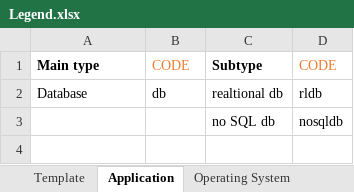
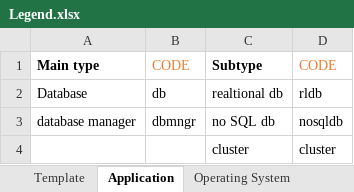
Before and after one commit to bnorthern42/Software-Categorization-Dataset, an Excel workbook: Legend.xlsx, sheet Application, drawn as a sheet; values as stored, in another font and other column widths than the file's, no borders; the diff names each change by its address in the sheet, - before the commit and + after, or states it on an @@ line.

```diff
--- a/Legend.xlsx (sheet Application)
+++ b/Legend.xlsx (sheet Application)
-A3: (empty)
+A3: database manager
-B3: (empty)
+B3: dbmngr
+row 4:  |  | cluster | cluster
```
Also changed, not shown: 2 other files.
